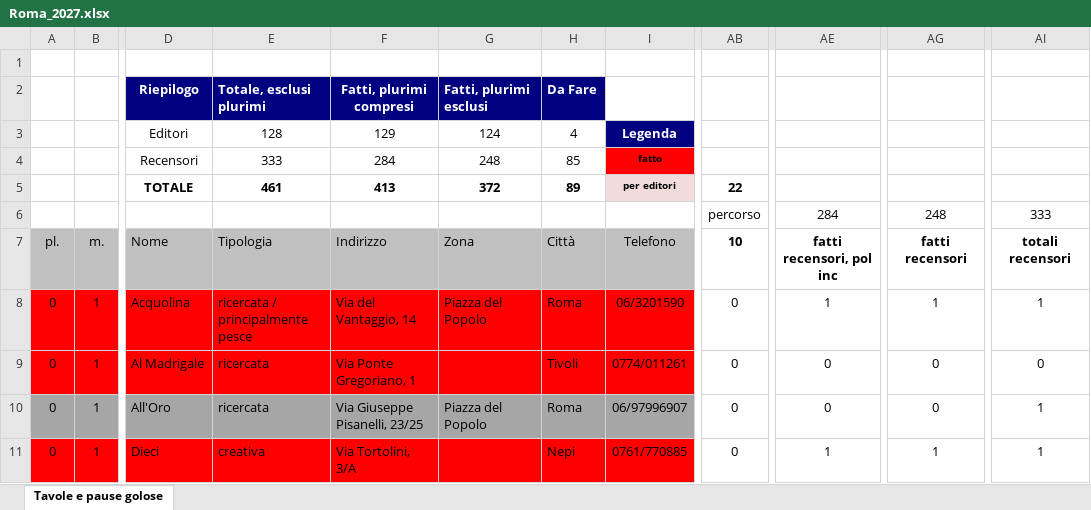
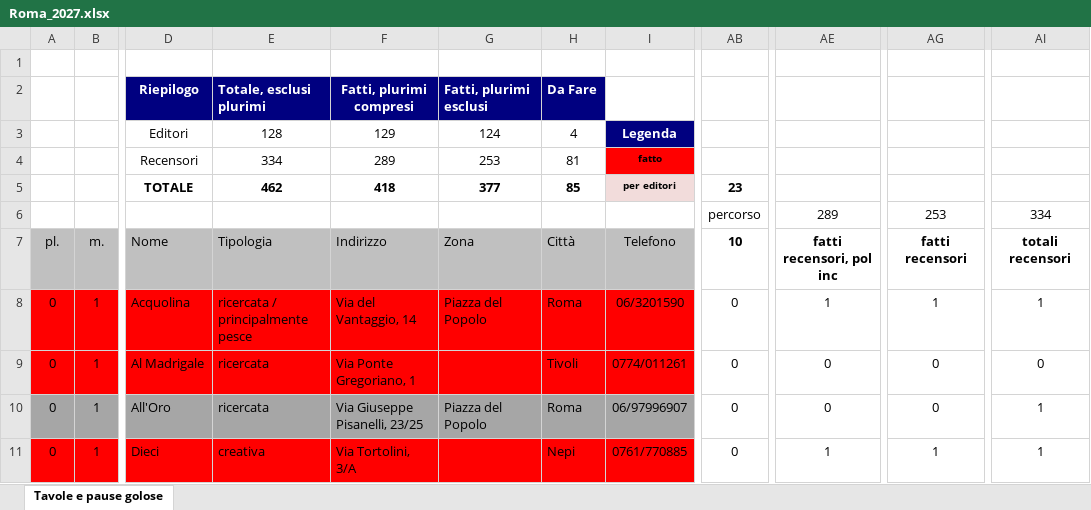
Before and after one commit to pecoraneraeditore/mappa-ristoranti, an Excel workbook: Roma_2027.xlsx, sheet Tavole e pause golose, drawn as a sheet; only a part is shown, gaps mark what is left out; values as stored, in another font and other column widths than the file's, no borders; the diff covers the shown part only; the diff names each change by its address in the sheet, - before the commit and + after, or states it on an @@ line.

```diff
--- a/Roma_2027.xlsx (sheet Tavole e pause golose)
+++ b/Roma_2027.xlsx (sheet Tavole e pause golose)
-E4: 333
+E4: 334
-F4: 284
+F4: 289
-G4: 248
+G4: 253
-H4: 85
+H4: 81
-E5: 461
+E5: 462
-F5: 413
+F5: 418
-G5: 372
+G5: 377
-H5: 89
+H5: 85
-AB5: 22
+AB5: 23
-AE6: 284
+AE6: 289
-AG6: 248
+AG6: 253
-AI6: 333
+AI6: 334
```
Also changed, not shown: 1 added row, 16 edited cells and cell formats elsewhere in this sheet, formulas that keep their value, 4 other files.
